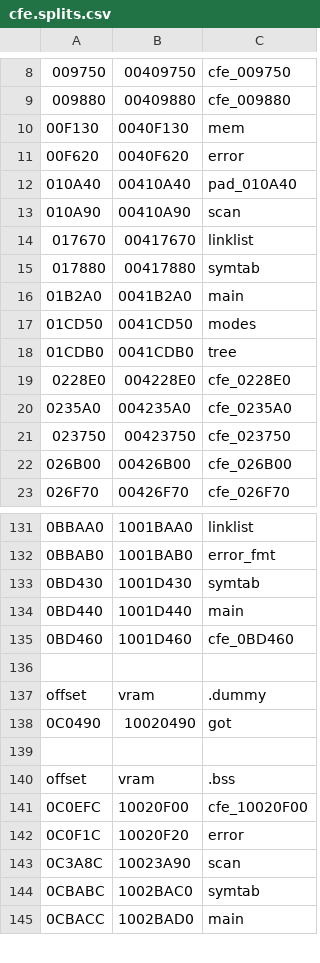
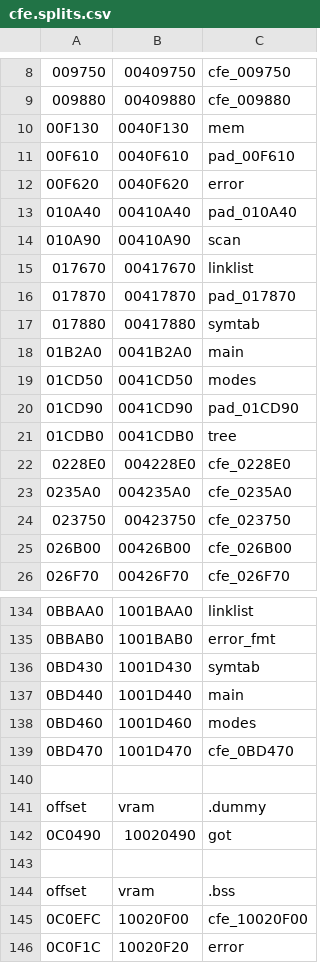
Before and after one commit to decompals/ido-matching-decomp, a CSV file: symbols/7.1/cfe.splits.csv, drawn as a sheet; only a part is shown, gaps mark what is left out; the shorter side is filled out with more unchanged rows; addresses are those after the commit; the diff names each change by its address in the sheet, - before the commit and + after, or states it on an @@ line.

```diff
--- a/symbols/7.1/cfe.splits.csv
+++ b/symbols/7.1/cfe.splits.csv
+row 11: 00F610 | 0040F610 | pad_00F610
+row 16: 017870 | 00417870 | pad_017870
+row 20: 01CD90 | 0041CD90 | pad_01CD90
-C138: cfe_0BD460
+C138: modes
+row 139: 0BD470 | 1001D470 | cfe_0BD470
```
Also changed, not shown: symbols/7.1/ugen.splits.csv, 13 other files.
